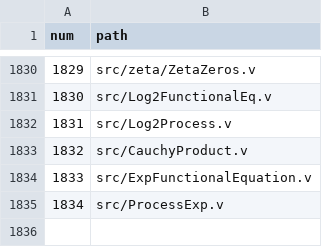
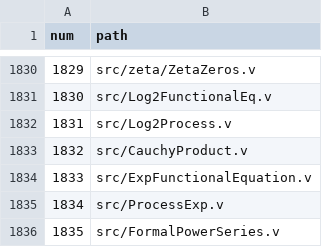
Before and after one commit to Horsocrates/theory-of-systems-coq, a TSV file: docs/database/_files.tsv, drawn as a sheet; only a part is shown, gaps mark what is left out.

```diff
--- a/docs/database/_files.tsv
+++ b/docs/database/_files.tsv
@@ -1835 +1835,2 @@ num	path
 1834	src/ProcessExp.v
+1835	src/FormalPowerSeries.v
```
Also changed, not shown: 6 other files.
